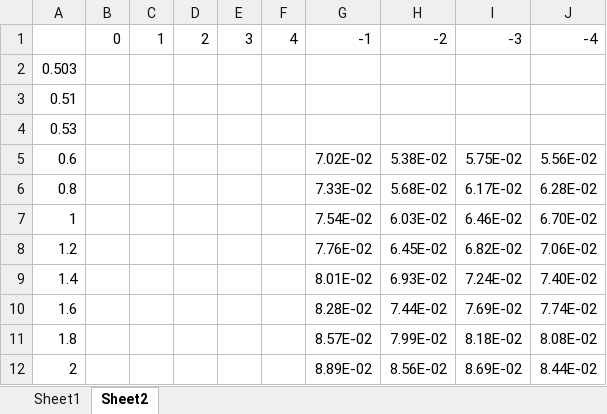
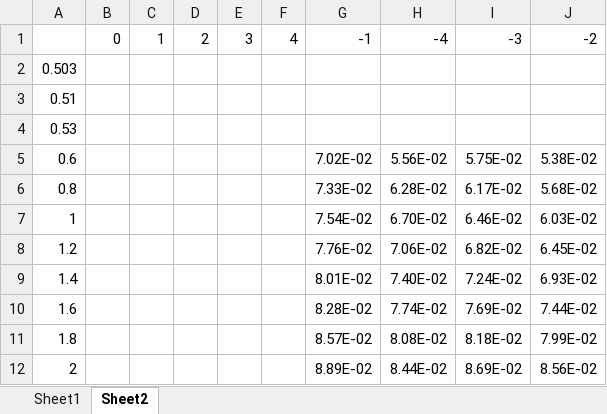
Before and after one commit to hhucyl/permeable_bed, an Excel workbook: Result/Sc/Sum.xlsx, sheet Sheet2, drawn as a sheet; values as stored, in another font and other column widths than the file's, no borders; the diff names each change by its address in the sheet, - before the commit and + after, or states it on an @@ line.

```diff
--- a/Result/Sc/Sum.xlsx (sheet Sheet2)
+++ b/Result/Sc/Sum.xlsx (sheet Sheet2)
-H1: -2
+H1: -4
-J1: -4
+J1: -2
-H5: 5.38E-02
+H5: 5.56E-02
-J5: 5.56E-02
+J5: 5.38E-02
-H6: 5.68E-02
+H6: 6.28E-02
-J6: 6.28E-02
+J6: 5.68E-02
-H7: 6.03E-02
+H7: 6.70E-02
-J7: 6.70E-02
+J7: 6.03E-02
-H8: 6.45E-02
+H8: 7.06E-02
-J8: 7.06E-02
+J8: 6.45E-02
-H9: 6.93E-02
+H9: 7.40E-02
-J9: 7.40E-02
+J9: 6.93E-02
-H10: 7.44E-02
+H10: 7.74E-02
-J10: 7.74E-02
+J10: 7.44E-02
-H11: 7.99E-02
+H11: 8.08E-02
-J11: 8.08E-02
+J11: 7.99E-02
-H12: 8.56E-02
+H12: 8.44E-02
-J12: 8.44E-02
+J12: 8.56E-02
```
Also changed, not shown: sheet Sheet1, Result/Sc/Sum_r.xlsx, 28 other files.
